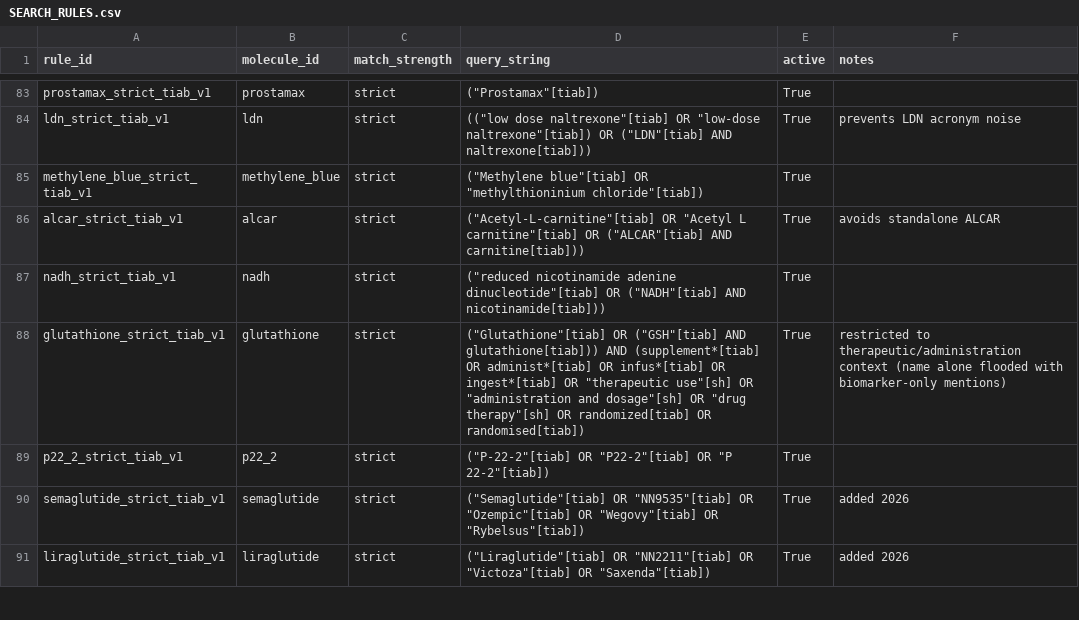
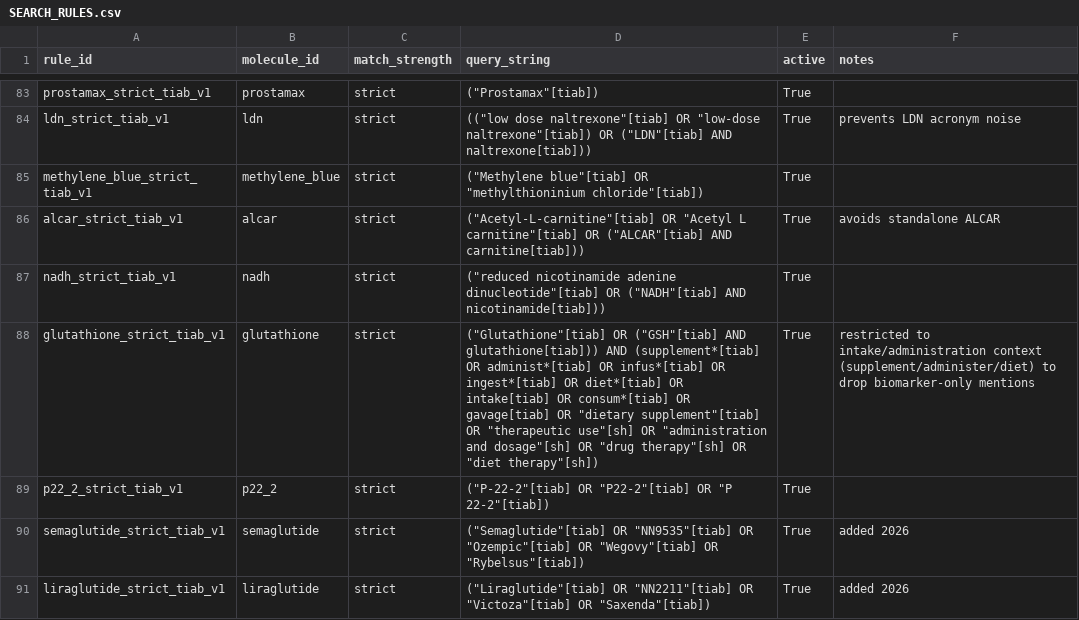
Before and after one commit to samrosenberg425/RetaBase, a CSV file: config/SEARCH_RULES.csv, drawn as a sheet; only a part is shown, gaps mark what is left out.

Commit message:
Feed cap for high-volume molecules; tightened glutathione filter; audit script; efetch 10k fix

```diff
--- a/config/SEARCH_RULES.csv
+++ b/config/SEARCH_RULES.csv
@@ -87,3 +87,3 @@ alcar_strict_tiab_v1,alcar,strict,"(""Acetyl-L-carnitine""[tiab] OR ""Acetyl L c
 nadh_strict_tiab_v1,nadh,strict,"(""reduced nicotinamide adenine dinucleotide""[tiab] OR (""NADH""[tiab] AND nicotinamide[tiab]))",True,
-glutathione_strict_tiab_v1,glutathione,strict,"(""Glutathione""[tiab] OR (""GSH""[tiab] AND glutathione[tiab])) AND (supplement*[tiab] OR administ*[tiab] OR infus*[tiab] OR ingest*[tiab] OR ""therapeutic use""[sh] OR ""administration and dosage""[sh] OR ""drug therapy""[sh] OR randomized[tiab] OR randomised[tiab])",True,restricted to therapeutic/administration context (name alone flooded with biomarker-only mentions)
+glutathione_strict_tiab_v1,glutathione,strict,"(""Glutathione""[tiab] OR (""GSH""[tiab] AND glutathione[tiab])) AND (supplement*[tiab] OR administ*[tiab] OR infus*[tiab] OR ingest*[tiab] OR diet*[tiab] OR intake[tiab] OR consum*[tiab] OR gavage[tiab] OR ""dietary supplement""[tiab] OR ""therapeutic use""[sh] OR ""administration and dosage""[sh] OR ""drug therapy""[sh] OR ""diet therapy""[sh])",True,restricted to intake/administration context (supplement/administer/diet) to drop biomarker-only mentions
 p22_2_strict_tiab_v1,p22_2,strict,"(""P-22-2""[tiab] OR ""P22-2""[tiab] OR ""P 22-2""[tiab])",True,
```
Also changed, not shown: 1 other file.
